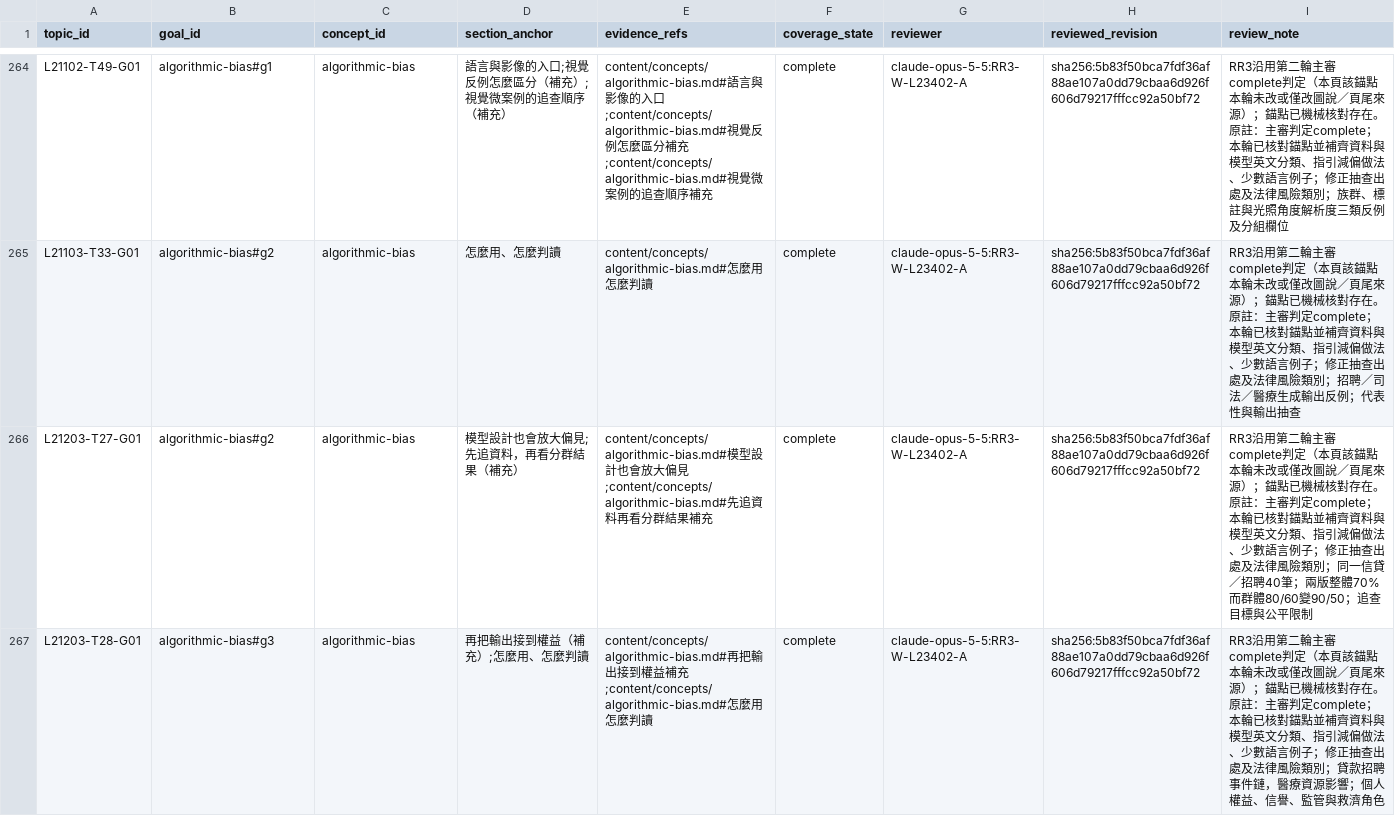
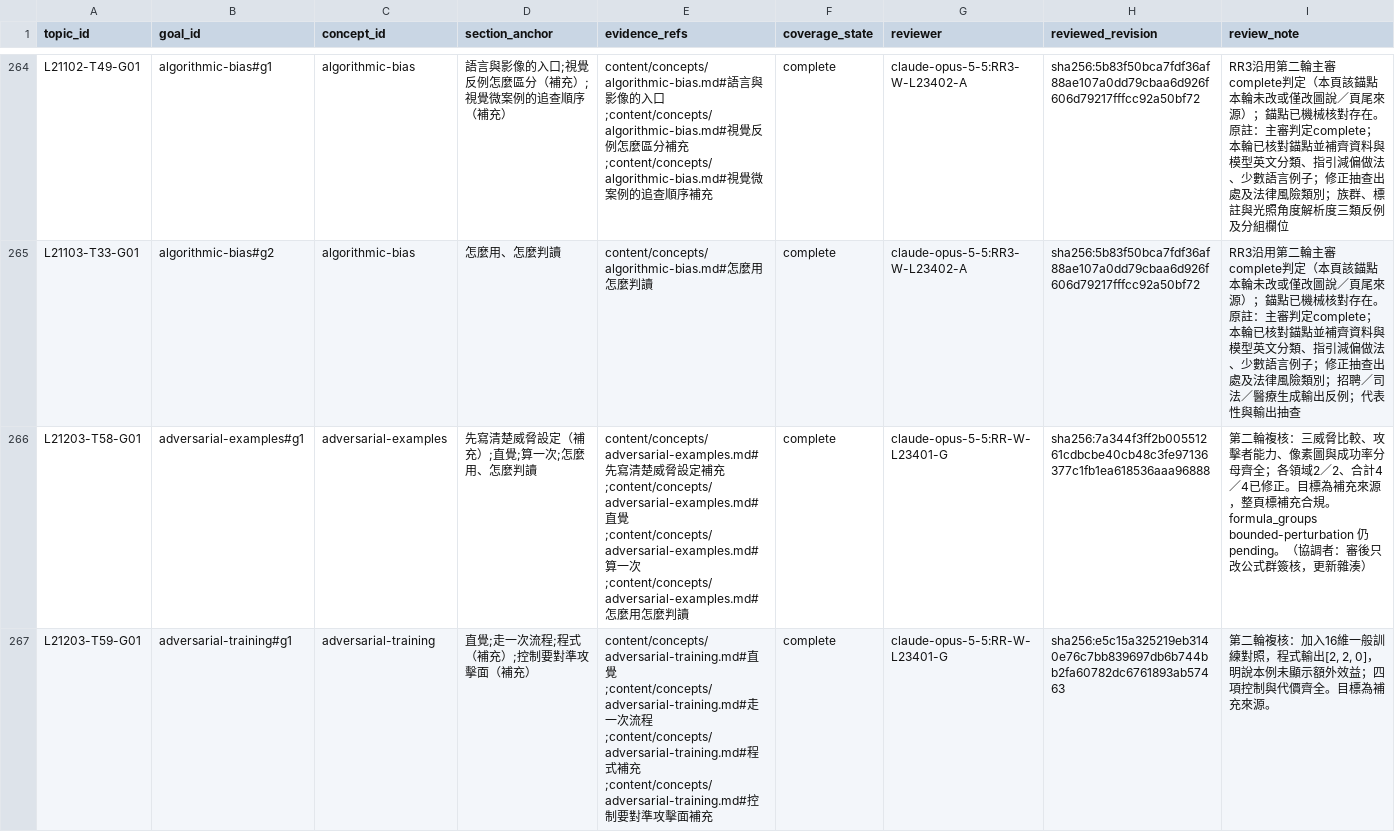
Before and after one commit to polluxyz/ipas-study, a CSV file: content/guide-coverage.csv, drawn as a sheet; only a part is shown, gaps mark what is left out; the shorter side is filled out with more unchanged rows; the diff covers the shown part only; the diff names each change by its address in the sheet, - before the commit and + after, or states it on an @@ line.

```diff
--- a/content/guide-coverage.csv
+++ b/content/guide-coverage.csv
+row 266: L21203-T58-G01 | adversarial-examples#g1 | adversarial-examples | 先寫清楚威脅設定（補充）;直覺;算一次;怎麼用、怎麼判讀 | content/concepts/adversarial-examples.md#先寫清楚威脅設定補充;content/concepts/adversarial-examples.md#直覺;content/concepts/adversarial-examples.md#算一次;content/concepts/adversarial-examples.md#怎麼用怎麼判讀 | complete | claude-opus-5-5:RR-W-L23401-G | sha256:7a344f3ff2b00551261cdbcbe40cb48c3fe97136377c1fb1ea618536aaa96888 | 第二輪複核：三威脅比較、攻擊者能力、像素圖與成功率分母齊全；各領域2／2、合計4／4已修正。目標為補充來源，整頁標補充合規。formula_groups bounded-perturbation 仍 pending。（協調者：審後只改公式群簽核，更新雜湊）
+row 267: L21203-T59-G01 | adversarial-training#g1 | adversarial-training | 直覺;走一次流程;程式（補充）;控制要對準攻擊面（補充） | content/concepts/adversarial-training.md#直覺;content/concepts/adversarial-training.md#走一次流程;content/concepts/adversarial-training.md#程式補充;content/concepts/adversarial-training.md#控制要對準攻擊面補充 | complete | claude-opus-5-5:RR-W-L23401-G | sha256:e5c15a325219eb3140e76c7bb839697db6b744bb2fa60782dc6761893ab57463 | 第二輪複核：加入16維一般訓練對照，程式輸出[2, 2, 0]，明說本例未顯示額外效益；四項控制與代價齊全。目標為補充來源。
```
Also changed, not shown: 4 added rows elsewhere in this file, 9 other files.
